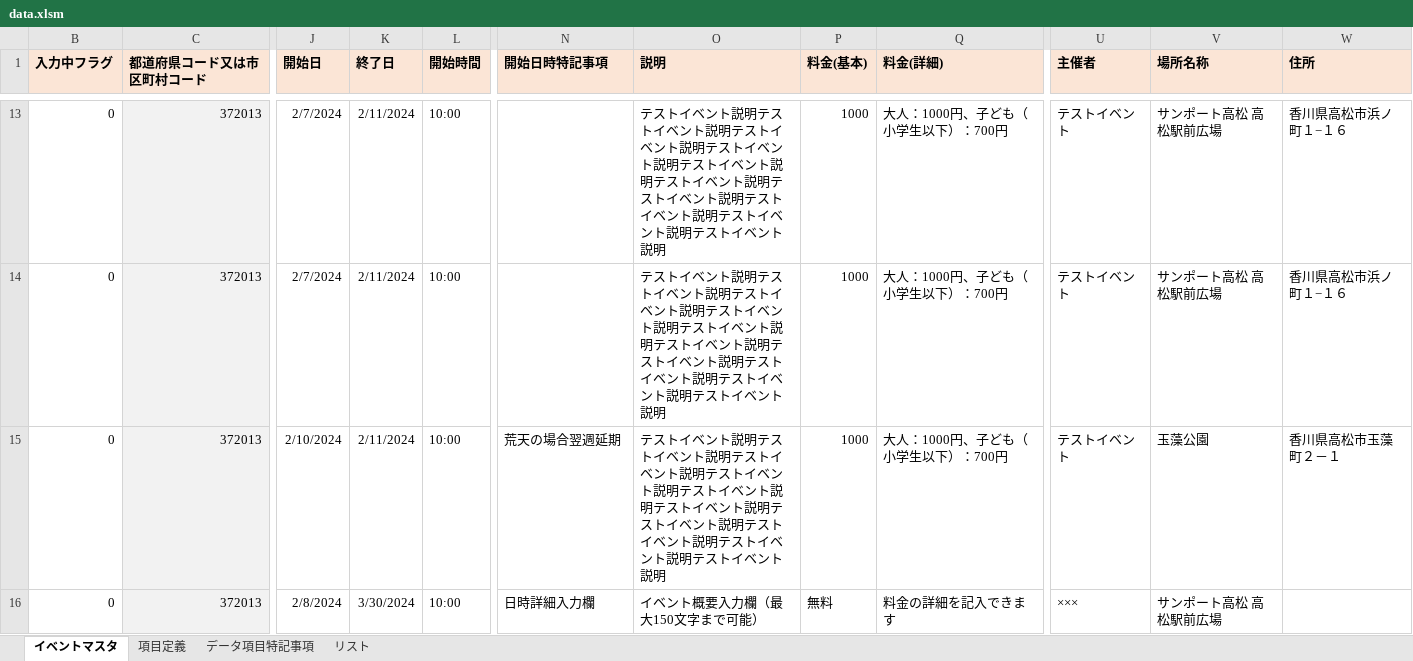
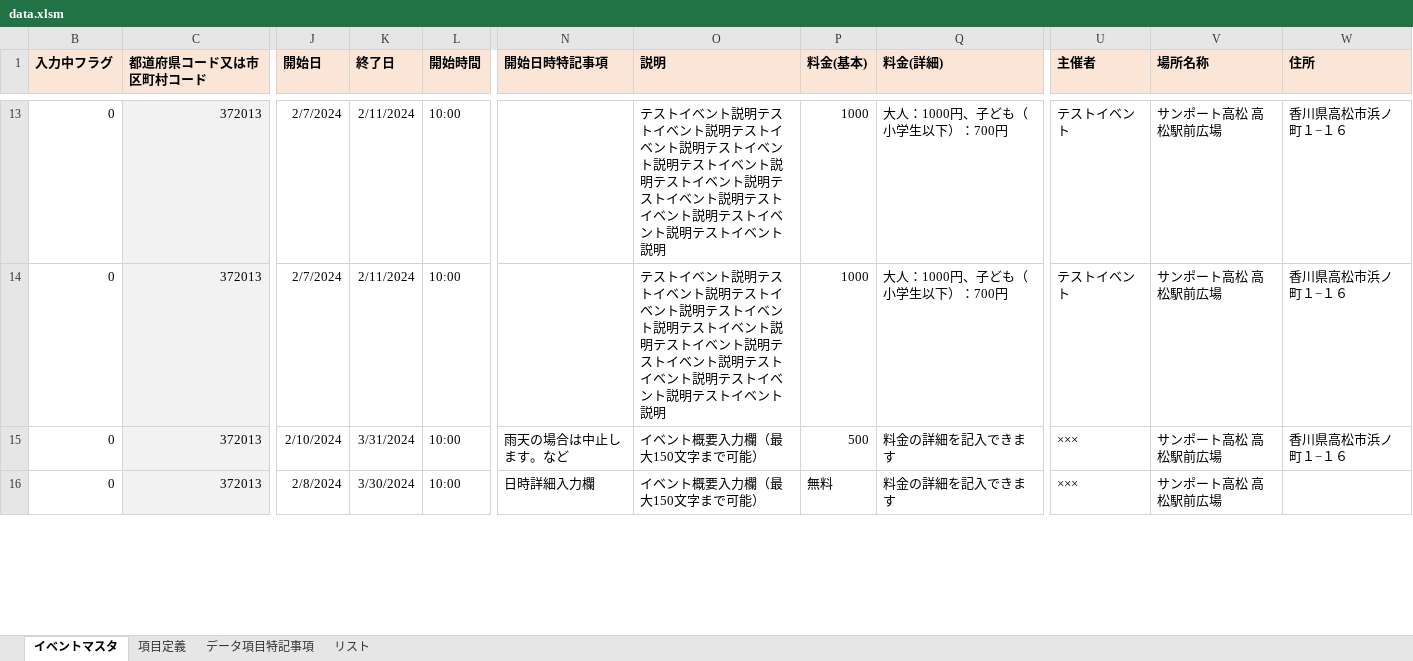
Before and after one commit to takamatsu-city/takamatsu-event-map, an Excel workbook: data.xlsm, sheet イベントマスタ, drawn as a sheet; only a part is shown, gaps mark what is left out; values as stored, in another font and other column widths than the file's, no borders; conditional formats not drawn; the diff covers the shown part only; the diff names each change by its address in the sheet, - before the commit and + after, or states it on an @@ line.

Commit message:
イベントマスタデータを更新

```diff
--- a/data.xlsm (sheet イベントマスタ)
+++ b/data.xlsm (sheet イベントマスタ)
-K15 (終了日): 2/11/2024
+K15 (終了日): 3/31/2024
-N15 (開始日時特記事項): 荒天の場合翌週延期
+N15 (開始日時特記事項): 雨天の場合は中止します。など
-O15 (説明): テストイベント説明テストイベント説明テストイベント説明テストイベント説明テストイベント説明テストイベント説明テストイベント説明テストイベント説明テストイベント説明テストイベント説明
+O15 (説明): イベント概要入力欄（最大150文字まで可能）
-P15 (料金(基本)): 1000
+P15 (料金(基本)): 500
-Q15 (料金(詳細)): 大人：1000円、子ども（小学生以下）：700円
+Q15 (料金(詳細)): 料金の詳細を記入できます
-U15 (主催者): テストイベント
+U15 (主催者): ×××
-V15 (場所名称): 玉藻公園
+V15 (場所名称): サンポート高松 高松駅前広場
-W15 (住所): 香川県高松市玉藻町２－１
+W15 (住所): 香川県高松市浜ノ町１−１６
```
Also changed, not shown: 3 edited cells elsewhere in this sheet.
